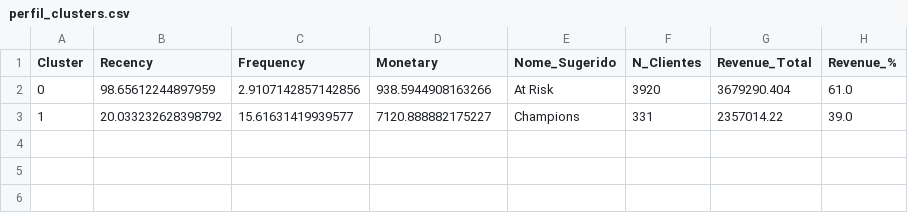
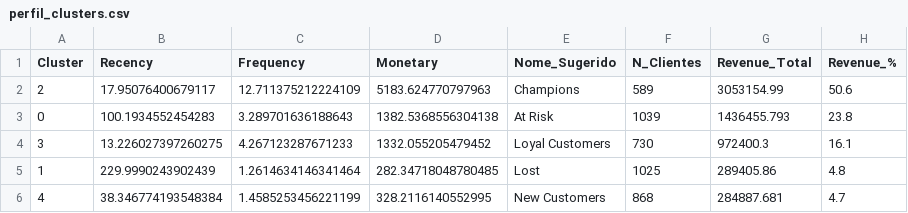
Before and after one commit to guustavomc/Customer-Segmentation-RFM, a CSV file: outputs/perfil_clusters.csv, drawn as a sheet.

```diff
--- a/outputs/perfil_clusters.csv
+++ b/outputs/perfil_clusters.csv
@@ -1,3 +1,6 @@
 Cluster,Recency,Frequency,Monetary,Nome_Sugerido,N_Clientes,Revenue_Total,Revenue_%
-0,98.65612244897959,2.9107142857142856,938.5944908163266,At Risk,3920,3679290.404,61.0
-1,20.033232628398792,15.61631419939577,7120.888882175227,Champions,331,2357014.22,39.0
+2,17.95076400679117,12.711375212224109,5183.624770797963,Champions,589,3053154.99,50.6
+0,100.1934552454283,3.289701636188643,1382.5368556304138,At Risk,1039,1436455.793,23.8
+3,13.226027397260275,4.267123287671233,1332.055205479452,Loyal Customers,730,972400.3,16.1
+1,229.9990243902439,1.2614634146341464,282.34718048780485,Lost,1025,289405.86,4.8
+4,38.346774193548384,1.4585253456221199,328.2116140552995,New Customers,868,284887.681,4.7
```
Also changed, not shown: outputs/clientes_segmentados.csv, outputs/comparacao_algoritmos.csv, 13 other files.
